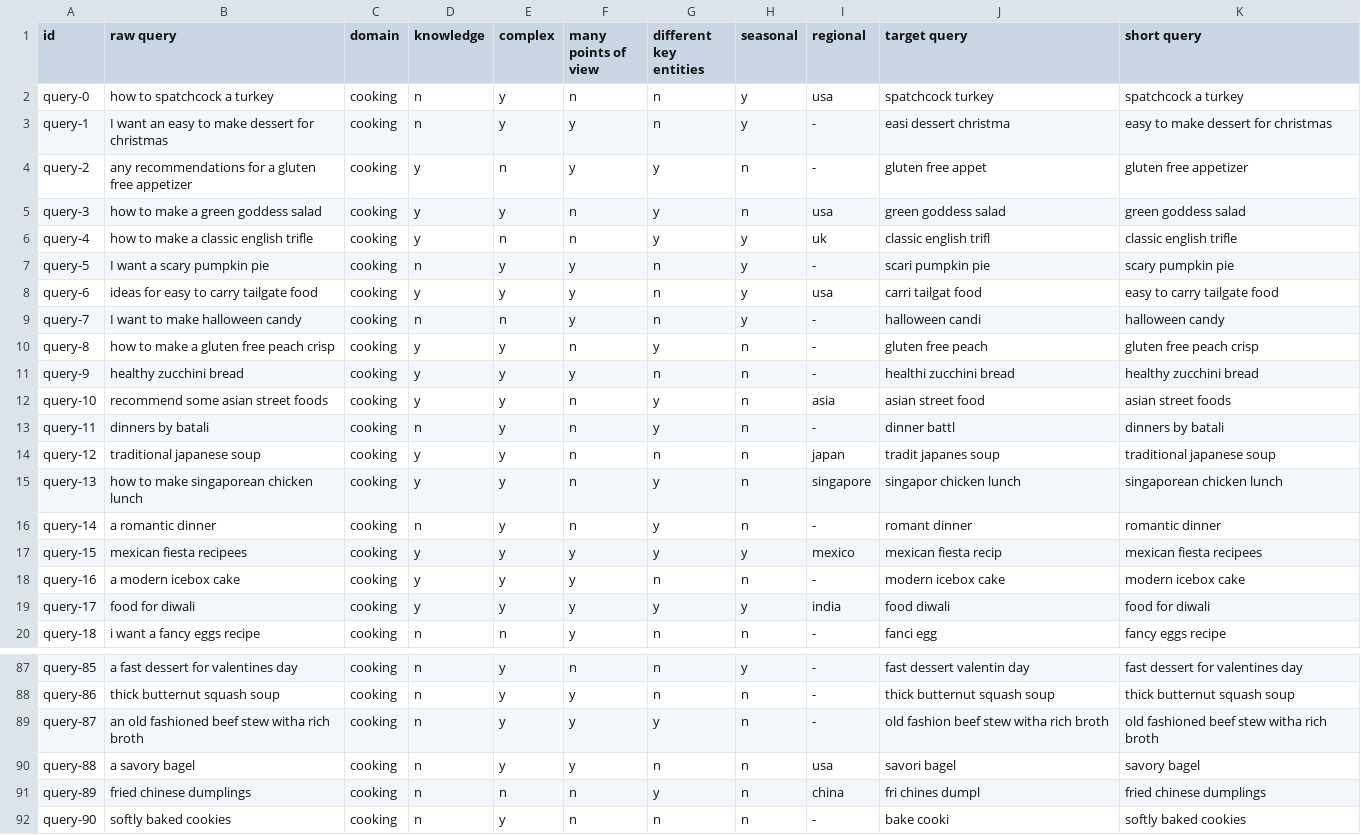
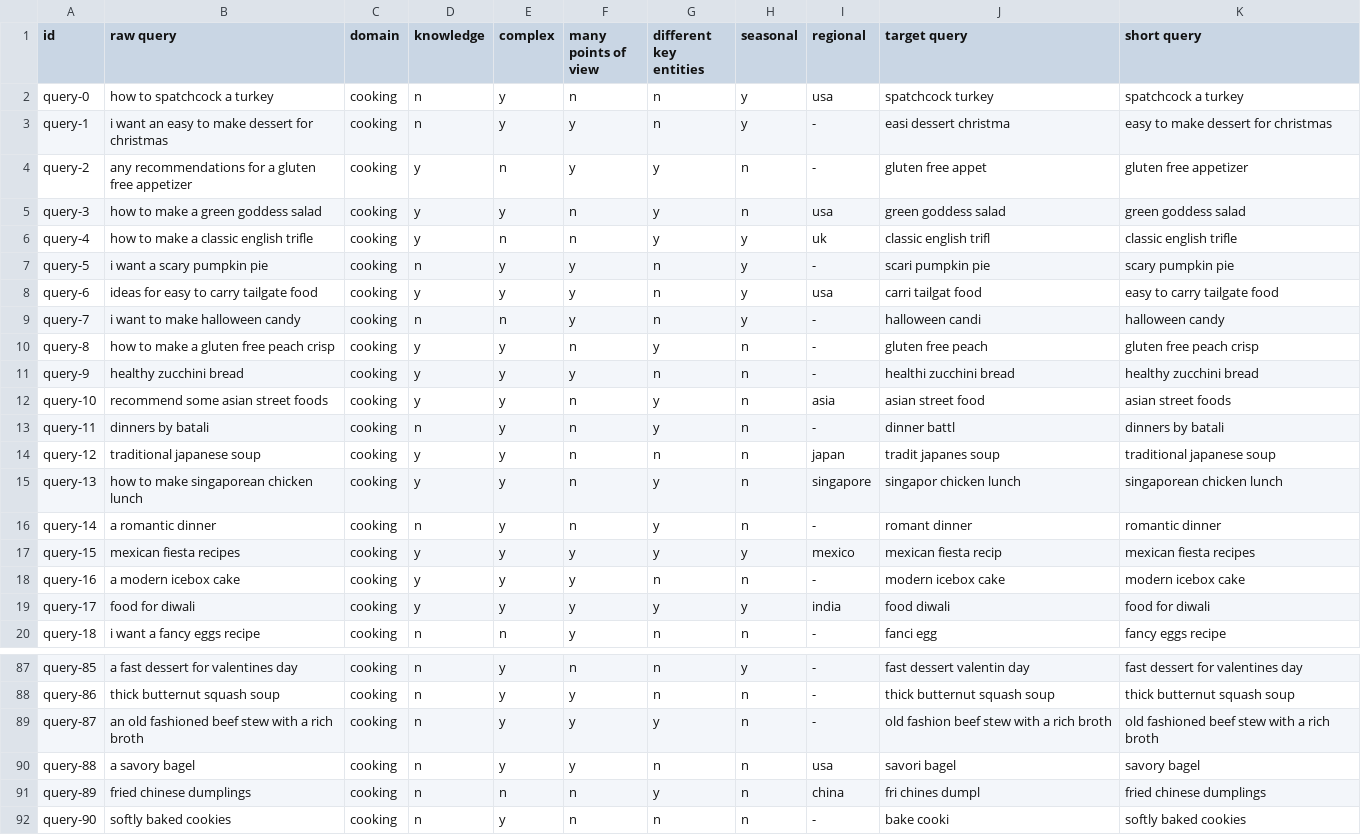
Before and after one commit to PhilipZubel/task-search-quality, a CSV file: queries/cooking.csv, drawn as a sheet; only a part is shown, gaps mark what is left out.

Commit message:
Update cooking.csv

```diff
--- a/queries/cooking.csv
+++ b/queries/cooking.csv
@@ -2,3 +2,3 @@ id,raw query,domain,knowledge,complex,many points of view,different key entities
 query-0,how to spatchcock a turkey,cooking,n,y,n,n,y,usa,spatchcock turkey,spatchcock a turkey
-query-1,I want an easy to make dessert for christmas,cooking,n,y,y,n,y,-,easi dessert christma,easy to make dessert for christmas
+query-1,i want an easy to make dessert for christmas,cooking,n,y,y,n,y,-,easi dessert christma,easy to make dessert for christmas
 query-2,any recommendations for a gluten free appetizer,cooking,y,n,y,y,n,-,gluten free appet,gluten free appetizer
@@ -6,5 +6,5 @@ query-3,how to make a green goddess salad,cooking,y,y,n,y,n,usa,green goddess sa
 query-4,how to make a classic english trifle,cooking,y,n,n,y,y,uk,classic english trifl,classic english trifle
-query-5,I want a scary pumpkin pie,cooking,n,y,y,n,y,-,scari pumpkin pie,scary pumpkin pie
+query-5,i want a scary pumpkin pie,cooking,n,y,y,n,y,-,scari pumpkin pie,scary pumpkin pie
 query-6,ideas for easy to carry tailgate food,cooking,y,y,y,n,y,usa,carri tailgat food,easy to carry tailgate food
-query-7,I want to make halloween candy,cooking,n,n,y,n,y,-,halloween candi,halloween candy
+query-7,i want to make halloween candy,cooking,n,n,y,n,y,-,halloween candi,halloween candy
 query-8,how to make a gluten free peach crisp,cooking,y,y,n,y,n,-,gluten free peach,gluten free peach crisp
@@ -16,3 +16,3 @@ query-13,how to make singaporean chicken lunch,cooking,y,y,n,y,n,singapore,singa
 query-14,a romantic dinner,cooking,n,y,n,y,n,-,romant dinner,romantic dinner
-query-15,mexican fiesta recipees,cooking,y,y,y,y,y,mexico,mexican fiesta recip,mexican fiesta recipees
+query-15,mexican fiesta recipes,cooking,y,y,y,y,y,mexico,mexican fiesta recip,mexican fiesta recipes
 query-16,a modern icebox cake,cooking,y,y,y,n,n,-,modern icebox cake,modern icebox cake
@@ -88,3 +88,3 @@ query-85,a fast dessert for valentines day,cooking,n,y,n,n,y,-,fast dessert vale
 query-86,thick butternut squash soup,cooking,n,y,y,n,n,-,thick butternut squash soup,thick butternut squash soup
-query-87,an old fashioned beef stew witha  rich broth,cooking,n,y,y,y,n,-,old fashion beef stew witha rich broth,old fashioned beef stew witha  rich broth
+query-87,an old fashioned beef stew with a rich broth,cooking,n,y,y,y,n,-,old fashion beef stew with a rich broth,old fashioned beef stew with a rich broth
 query-88,a savory bagel,cooking,n,y,y,n,n,usa,savori bagel,savory bagel
```
